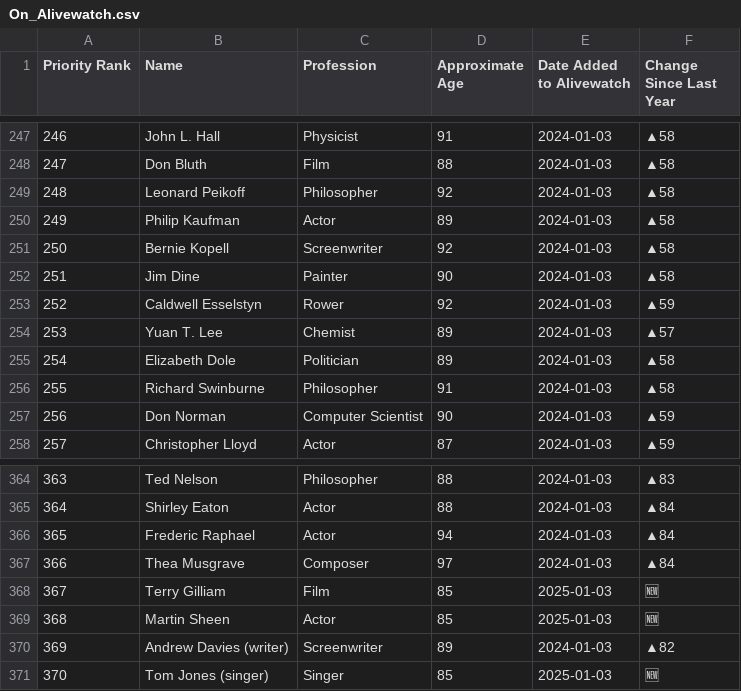
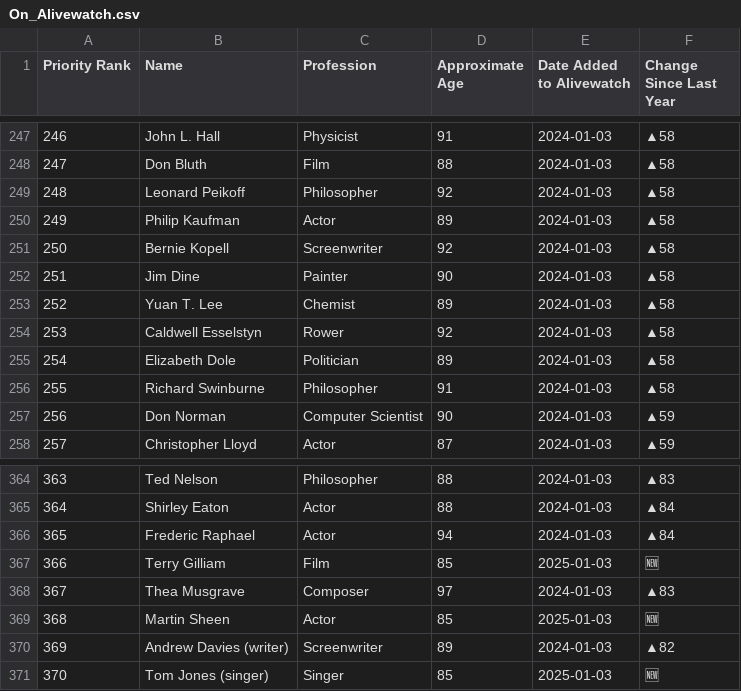
Before and after one commit to Viperiser/alivewatch, a CSV file: data/On_Alivewatch.csv, drawn as a sheet; only a part is shown, gaps mark what is left out; removed rows and columns are numbered as before the commit, all else as after; the diff names each change by its address in the sheet, - before the commit and + after, or states it on an @@ line.

```diff
--- a/data/On_Alivewatch.csv
+++ b/data/On_Alivewatch.csv
-row 253: 252 | Caldwell Esselstyn | Rower | 92 | 2024-01-03 | ▲59
@@ column A (Priority Rank) renumbered between rows 253 and 367 @@
-F253 (Change Since Last Year): ▲57
+F253 (Change Since Last Year): ▲58
+row 254: 253 | Caldwell Esselstyn | Rower | 92 | 2024-01-03 | ▲58
-row 367: 366 | Thea Musgrave | Composer | 97 | 2024-01-03 | ▲84
+row 368: 367 | Thea Musgrave | Composer | 97 | 2024-01-03 | ▲83
```
Also changed, not shown: data/Alivewatch_by_date_added.csv, 3 other files.
